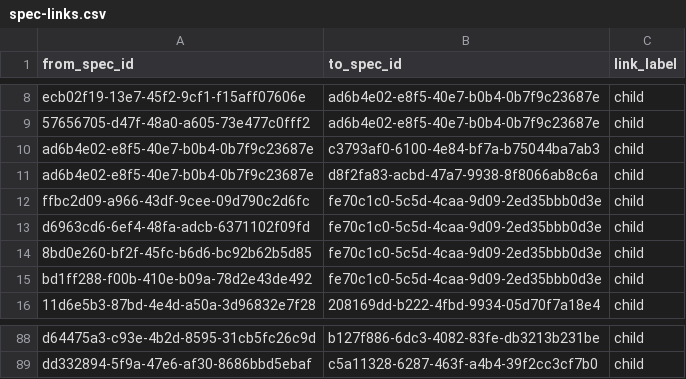
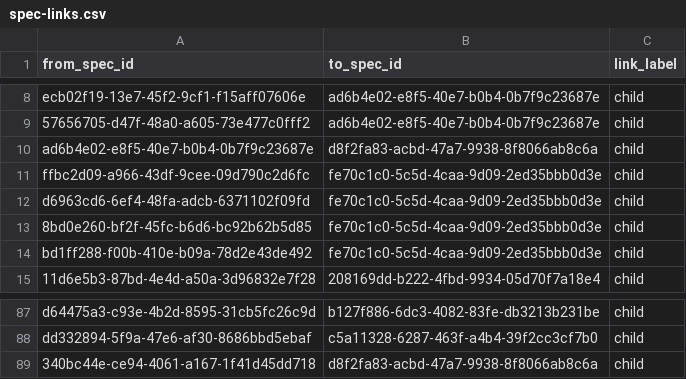
Before and after one commit to zamm-dev/zamm-golang-mvp-11, a CSV file: .zamm/spec-links.csv, drawn as a sheet; only a part is shown, gaps mark what is left out.

```diff
--- a/.zamm/spec-links.csv
+++ b/.zamm/spec-links.csv
@@ -9,3 +9,2 @@ ecb02f19-13e7-45f2-9cf1-f15aff07606e,ad6b4e02-e8f5-40e7-b0b4-0b7f9c23687e,child
 57656705-d47f-48a0-a605-73e477c0fff2,ad6b4e02-e8f5-40e7-b0b4-0b7f9c23687e,child
-ad6b4e02-e8f5-40e7-b0b4-0b7f9c23687e,c3793af0-6100-4e84-bf7a-b75044ba7ab3,child
 ad6b4e02-e8f5-40e7-b0b4-0b7f9c23687e,d8f2fa83-acbd-47a7-9938-8f8066ab8c6a,child
@@ -89 +88,2 @@ d64475a3-c93e-4b2d-8595-31cb5fc26c9d,b127f886-6dc3-4082-83fe-db3213b231be,child
 dd332894-5f9a-47e6-af30-8686bbd5ebaf,c5a11328-6287-463f-a4b4-39f2cc3cf7b0,child
+340bc44e-ce94-4061-a167-1f41d45dd718,d8f2fa83-acbd-47a7-9938-8f8066ab8c6a,child
```
Also changed, not shown: .zamm/commit-links.csv, 1 other file.
